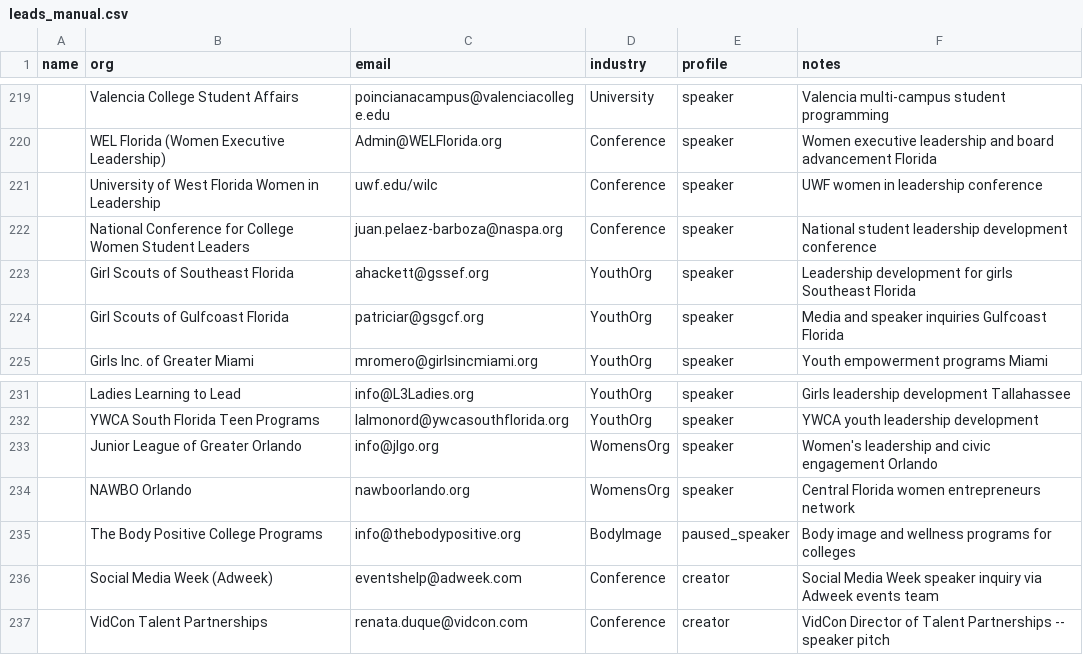
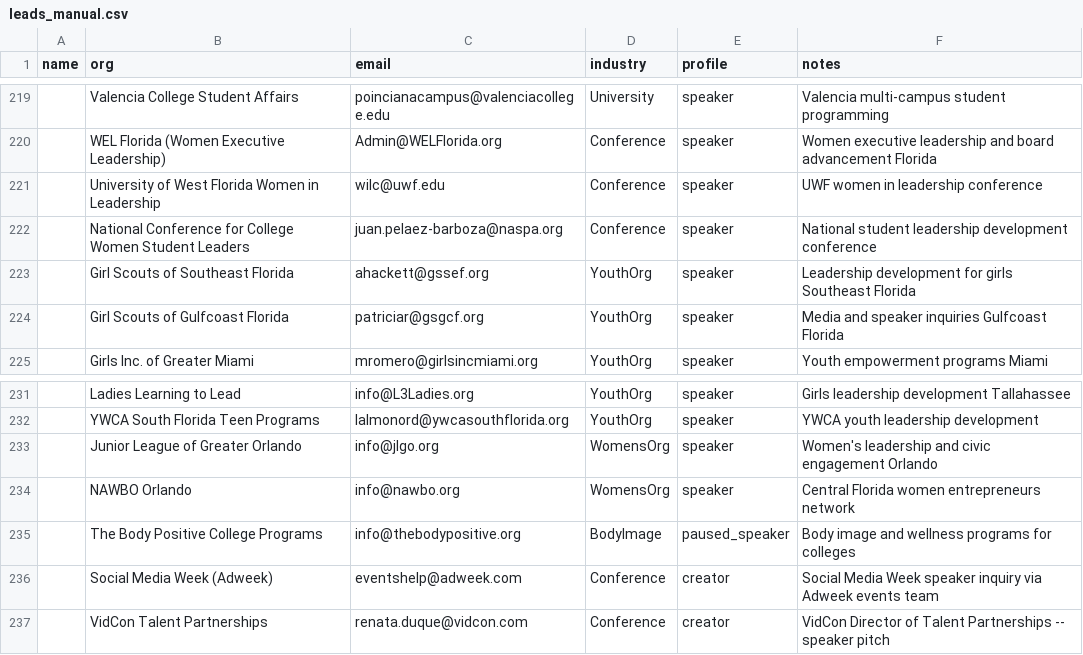
Before and after one commit to amapoundcake-png/danielle-npsbleads, a CSV file: leads_manual.csv, drawn as a sheet; only a part is shown, gaps mark what is left out; the diff names each change by its address in the sheet, - before the commit and + after, or states it on an @@ line.

```diff
--- a/leads_manual.csv
+++ b/leads_manual.csv
-C221 (email): uwf.edu/wilc
+C221 (email): wilc@uwf.edu
-C234 (email): nawboorlando.org
+C234 (email): info@nawbo.org
```
